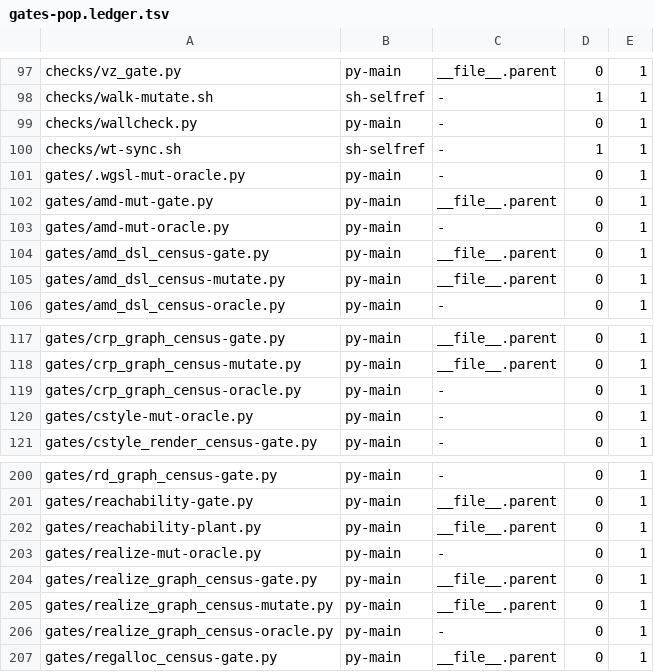
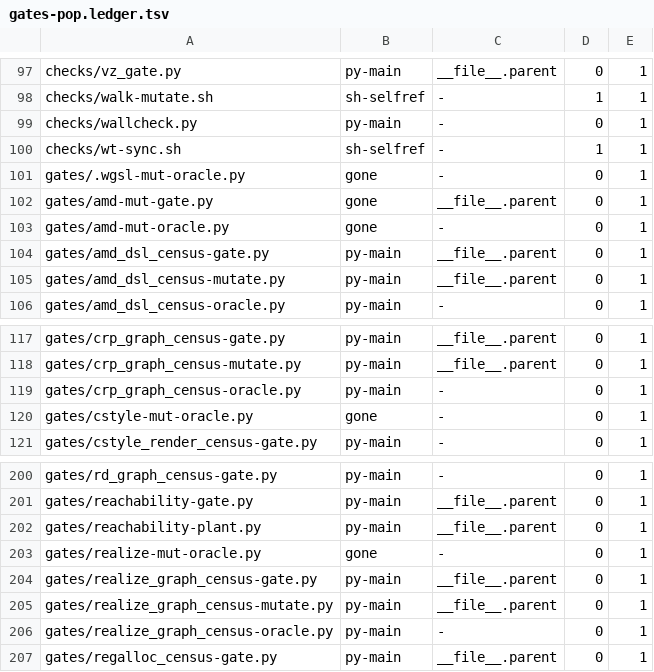
Before and after one commit to Cyberistic/tinybendygrad, a TSV file: gates/gates-pop.ledger.tsv, drawn as a sheet; only a part is shown, gaps mark what is left out.

Commit message:
gates-pop ledger: the FIVE staging copies this tree never committed are RETIRED, not deleted
`gates/gates-pop.py --write-ledger --only <path>`, once per path -- the tool's own sanctioned
writer, and a bare `--write-ledger` is REFUSED. 262 -> 262 rows, 5 retired, none dropped. The
five are the mutation harness staging copies the previous commit's name rule excludes:
`gates/.wgsl-mut-oracle.py`, `gates/amd-mut-gate.py`, `gates/amd-mut-oracle.py`,
`gates/cstyle-mut-oracle.py`, `gates/realize-mut-oracle.py`.

`gates/gates-pop.py` had already printed the verdict AND the cure for exactly this case, and
the cure is the ledger's own vocabulary rather than a new one: "NEVER COMMITTED: the tree never
carried this path, so the row is about a file this repository does not have -- and the cure is
the same: RETIRE the row, do not delete it." A tombstone is a RECORD, not a claim, and the
ledger stays MONOTONIC: every edit adds information, so no edit goes green by erasing.

MEASURED, `gates/ledgerdue-gate.py` moves from OWNED 126 UNOWNED 5 DUE 131 to OWNED 126
UNOWNED 0 DUE 126, and `gates/gates-pop.py --ledger check` from "126 new, 5 UNRECORDED
departure(s), 0 retired" to "126 new, 0 UNRECORDED departure(s), 5 retired". The 126 rows for
REAL gates are untouched and still owed by the commit that introduced each one; the verdict
stays FAIL, and it is the 126 PAYABLE rows that keep it there.

```diff
--- a/gates/gates-pop.ledger.tsv
+++ b/gates/gates-pop.ledger.tsv
@@ -100,5 +100,5 @@ checks/wallcheck.py	py-main	-	0	1
 checks/wt-sync.sh	sh-selfref	-	1	1
-gates/.wgsl-mut-oracle.py	py-main	-	0	1
-gates/amd-mut-gate.py	py-main	__file__.parent	0	1
-gates/amd-mut-oracle.py	py-main	-	0	1
+gates/.wgsl-mut-oracle.py	gone	-	0	1
+gates/amd-mut-gate.py	gone	__file__.parent	0	1
+gates/amd-mut-oracle.py	gone	-	0	1
 gates/amd_dsl_census-gate.py	py-main	__file__.parent	0	1
@@ -119,3 +119,3 @@ gates/crp_graph_census-mutate.py	py-main	__file__.parent	0	1
 gates/crp_graph_census-oracle.py	py-main	-	0	1
-gates/cstyle-mut-oracle.py	py-main	-	0	1
+gates/cstyle-mut-oracle.py	gone	-	0	1
 gates/cstyle_render_census-gate.py	py-main	-	0	1
@@ -202,3 +202,3 @@ gates/reachability-gate.py	py-main	__file__.parent	0	1
 gates/reachability-plant.py	py-main	__file__.parent	0	1
-gates/realize-mut-oracle.py	py-main	-	0	1
+gates/realize-mut-oracle.py	gone	-	0	1
 gates/realize_graph_census-gate.py	py-main	__file__.parent	0	1
```
